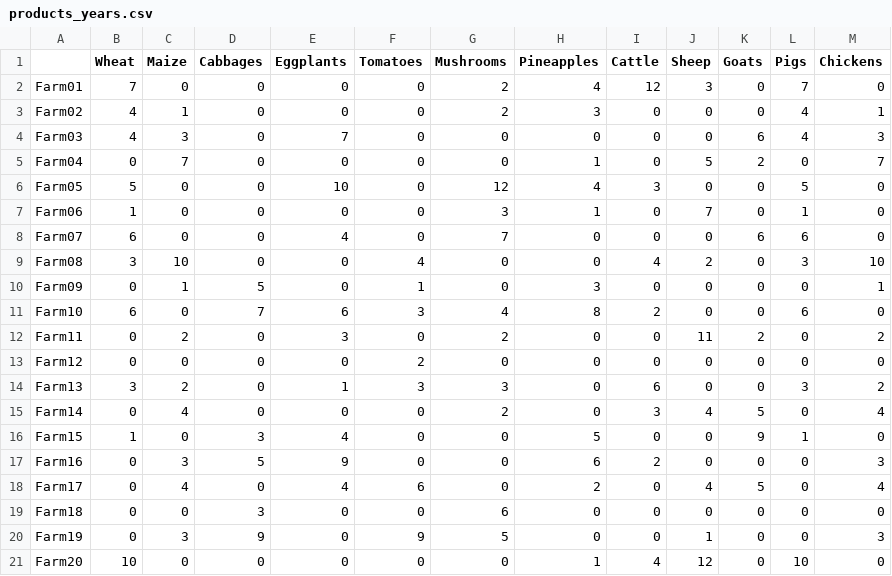
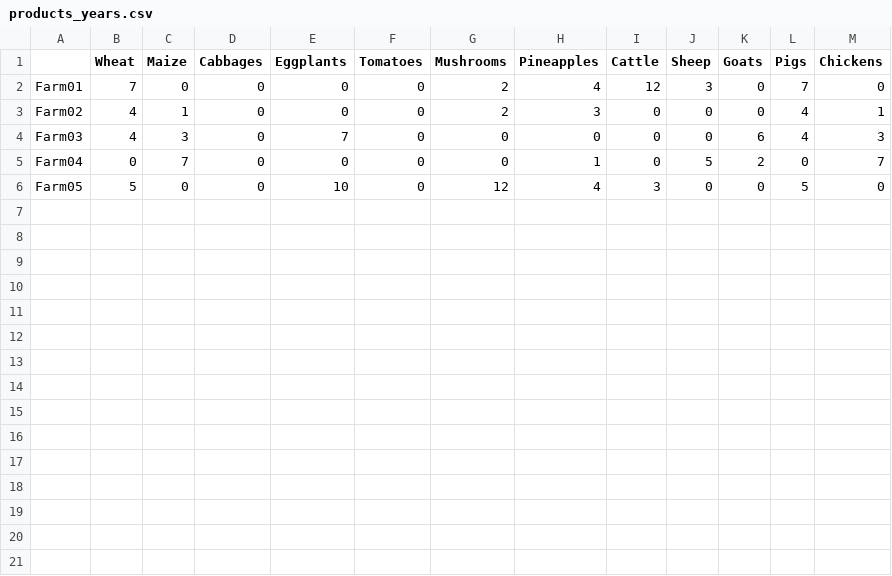
Before and after one commit to AECP-ETHZ/FARMIND, a CSV file: data/products_years.csv, drawn as a sheet; the diff names each change by its address in the sheet, - before the commit and + after, or states it on an @@ line.

```diff
--- a/data/products_years.csv
+++ b/data/products_years.csv
-row 7: Farm06 | 1 | 0 | 0 | 0 | 0 | 3 | 1 | 0 | 7 | 0 | 1 | 0
-row 8: Farm07 | 6 | 0 | 0 | 4 | 0 | 7 | 0 | 0 | 0 | 6 | 6 | 0
-row 9: Farm08 | 3 | 10 | 0 | 0 | 4 | 0 | 0 | 4 | 2 | 0 | 3 | 10
-row 10: Farm09 | 0 | 1 | 5 | 0 | 1 | 0 | 3 | 0 | 0 | 0 | 0 | 1
-row 11: Farm10 | 6 | 0 | 7 | 6 | 3 | 4 | 8 | 2 | 0 | 0 | 6 | 0
-row 12: Farm11 | 0 | 2 | 0 | 3 | 0 | 2 | 0 | 0 | 11 | 2 | 0 | 2
-row 13: Farm12 | 0 | 0 | 0 | 0 | 2 | 0 | 0 | 0 | 0 | 0 | 0 | 0
-row 14: Farm13 | 3 | 2 | 0 | 1 | 3 | 3 | 0 | 6 | 0 | 0 | 3 | 2
-row 15: Farm14 | 0 | 4 | 0 | 0 | 0 | 2 | 0 | 3 | 4 | 5 | 0 | 4
-row 16: Farm15 | 1 | 0 | 3 | 4 | 0 | 0 | 5 | 0 | 0 | 9 | 1 | 0
-row 17: Farm16 | 0 | 3 | 5 | 9 | 0 | 0 | 6 | 2 | 0 | 0 | 0 | 3
-row 18: Farm17 | 0 | 4 | 0 | 4 | 6 | 0 | 2 | 0 | 4 | 5 | 0 | 4
-row 19: Farm18 | 0 | 0 | 3 | 0 | 0 | 6 | 0 | 0 | 0 | 0 | 0 | 0
-row 20: Farm19 | 0 | 3 | 9 | 0 | 9 | 5 | 0 | 0 | 1 | 0 | 0 | 3
-row 21: Farm20 | 10 | 0 | 0 | 0 | 0 | 0 | 1 | 4 | 12 | 0 | 10 | 0
```
Also changed, not shown: data/farm_data.csv, 1 other file.
